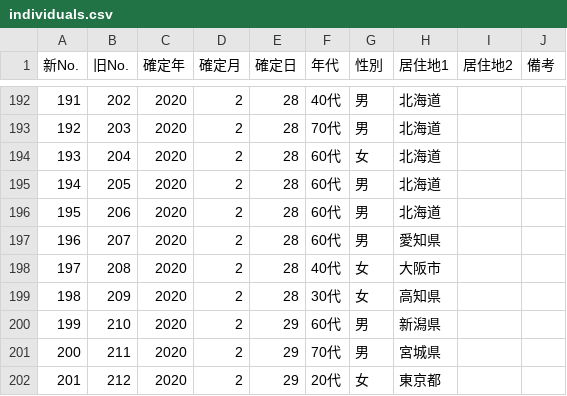
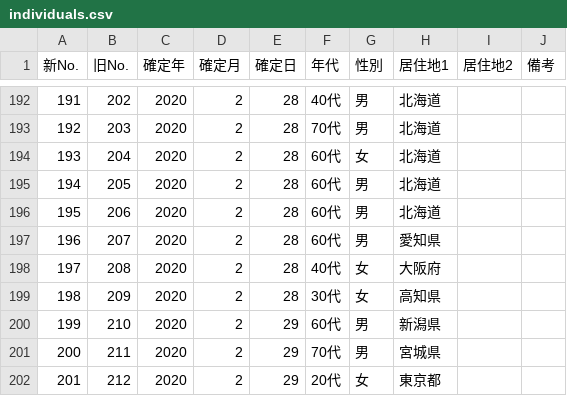
Before and after one commit to kaz-ogiwara/covid19, a CSV file: data/individuals.csv, drawn as a sheet; only a part is shown, gaps mark what is left out.

Commit message:
Fix address of No.197

```diff
--- a/data/individuals.csv
+++ b/data/individuals.csv
@@ -197,3 +197,3 @@
 196,207,2020,2,28,60代,男,愛知県,,
-197,208,2020,2,28,40代,女,大阪市,,
+197,208,2020,2,28,40代,女,大阪府,,
 198,209,2020,2,28,30代,女,高知県,,
```
